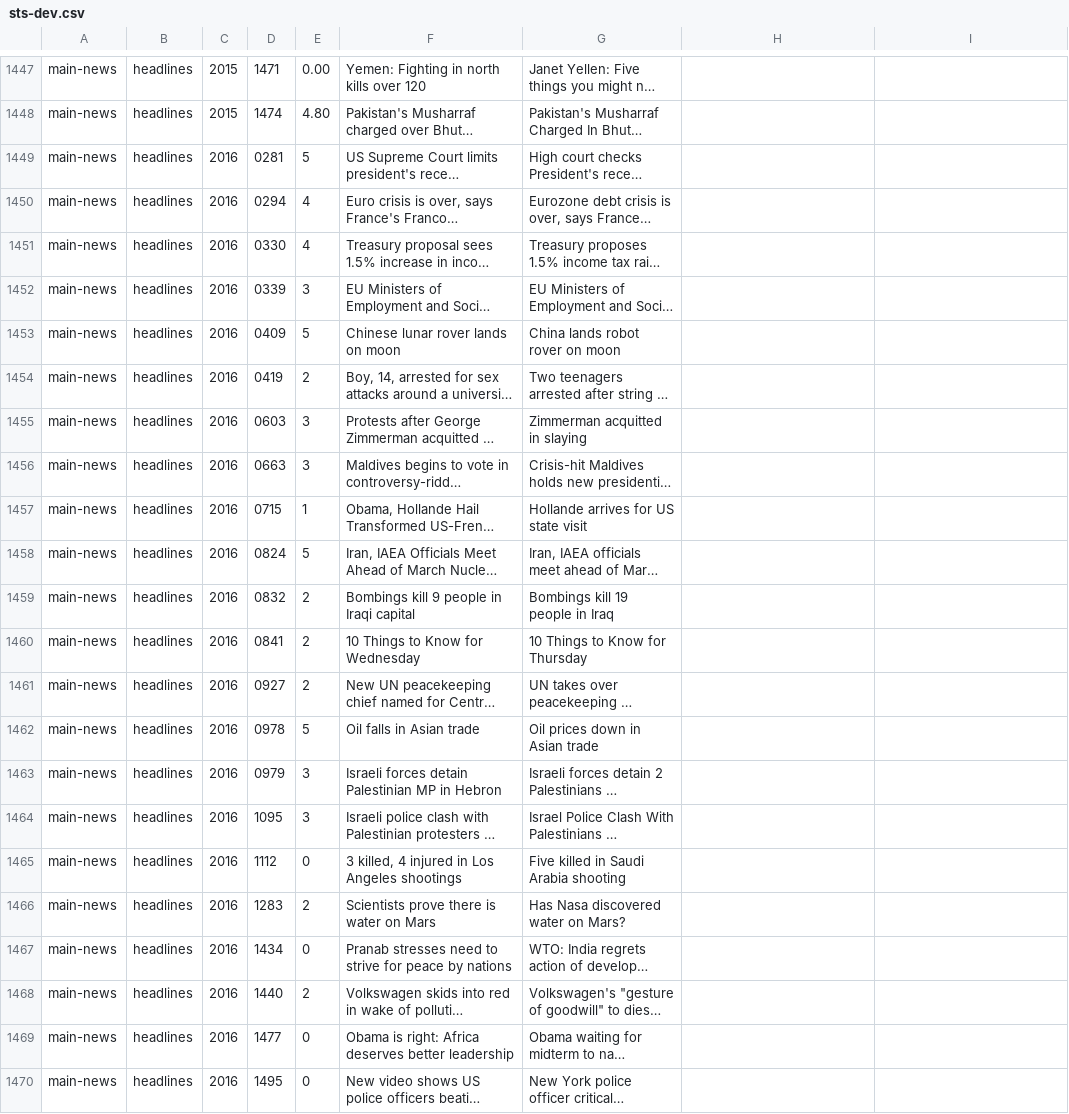
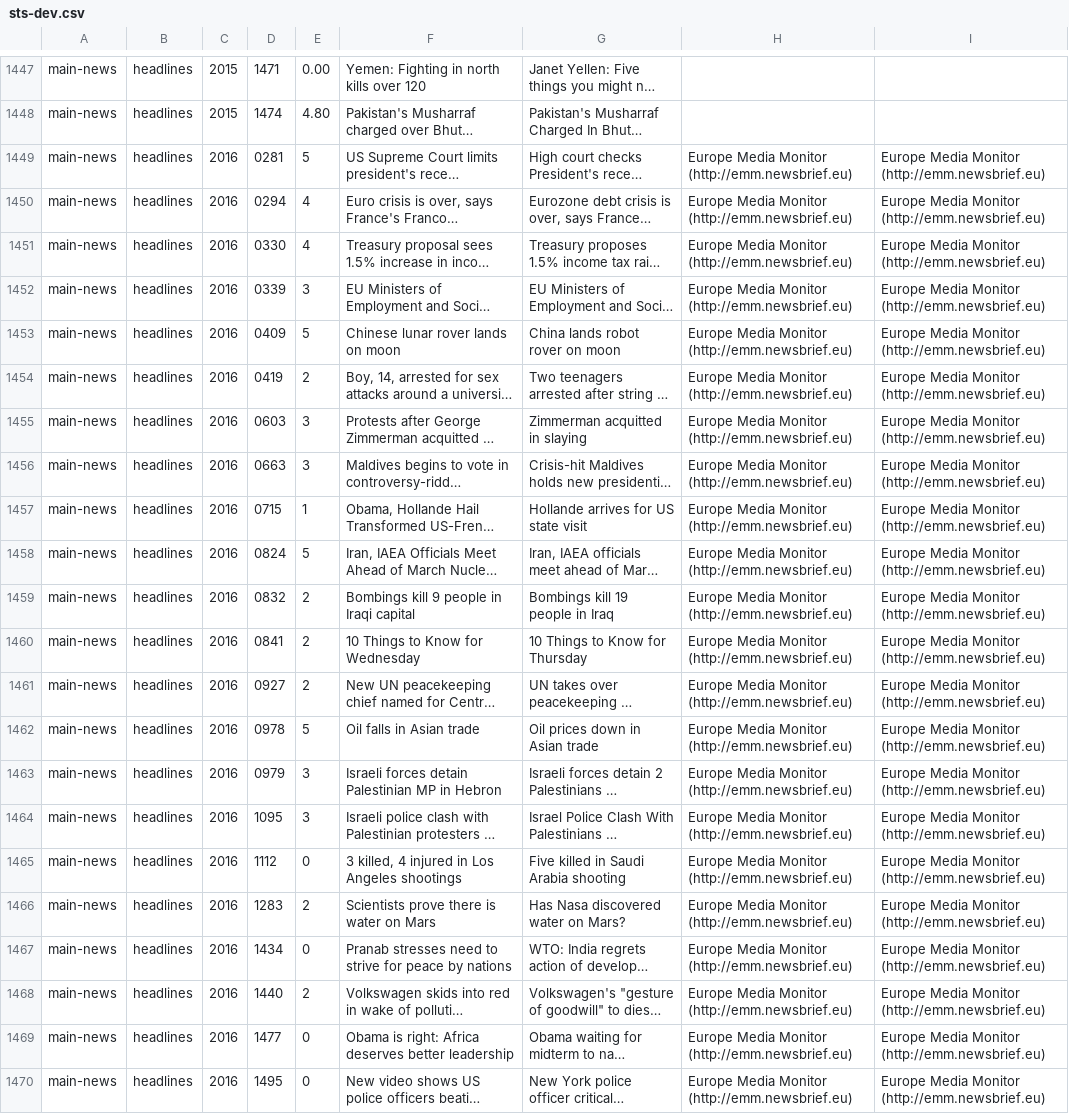
Before and after one commit to zhangzhenhu/Semantic-Texual-Similarity-Toolkits, a CSV file: data/stsbenchmark/sts-dev.csv, drawn as a sheet; only a part is shown, gaps mark what is left out; long unchanged cells end in …; the diff names each change by its address in the sheet, - before the commit and + after, or states it on an @@ line.

```diff
--- a/data/stsbenchmark/sts-dev.csv
+++ b/data/stsbenchmark/sts-dev.csv
-H1449:H1470: (empty)
+H1449:H1470: Europe Media Monitor (http://emm.newsbrief.eu)
-I1449:I1470: (empty)
+I1449:I1470: Europe Media Monitor (http://emm.newsbrief.eu)
```
Also changed, not shown: data/stsbenchmark/sts-test.csv, 4 other files.
